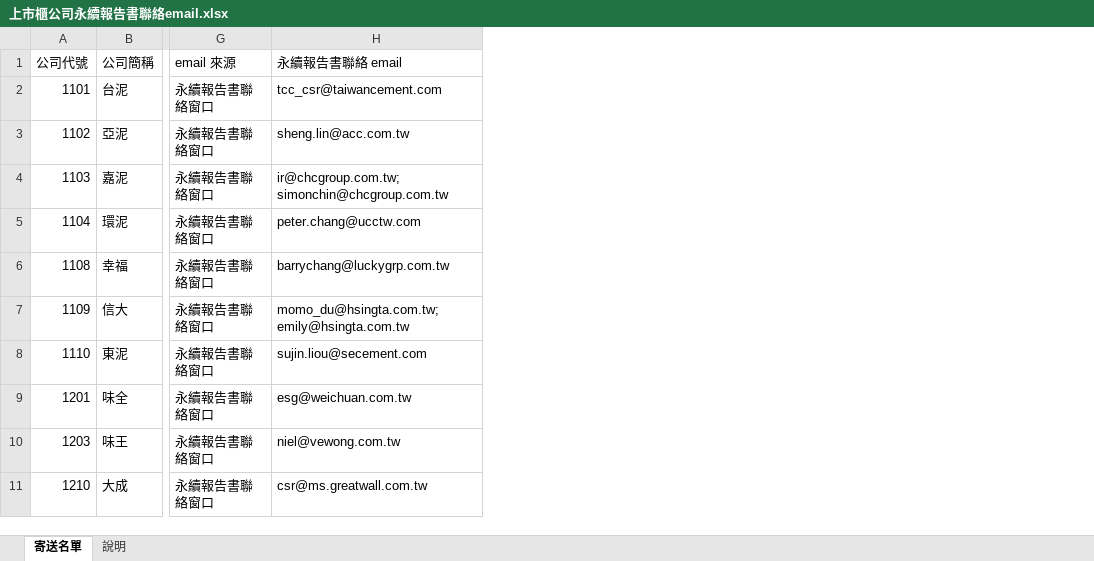
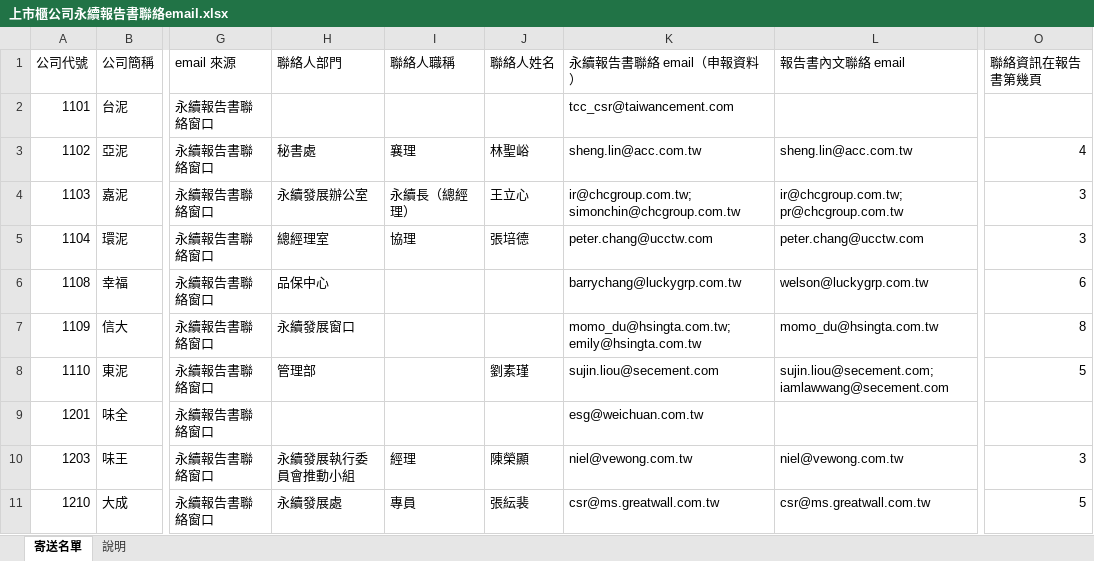
Before and after one commit to jennywang0928-cmd/Ifrs, an Excel workbook: output/上市櫃公司永續報告書聯絡email.xlsx, sheet 寄送名單, drawn as a sheet; only a part is shown, gaps mark what is left out; values as stored, in another font and other column widths than the file's, no cell formats; addresses are those after the commit; the diff covers the shown part only; the diff names each change by its address in the sheet, - before the commit and + after, or states it on an @@ line.

```diff
--- a/output/上市櫃公司永續報告書聯絡email.xlsx (sheet 寄送名單)
+++ b/output/上市櫃公司永續報告書聯絡email.xlsx (sheet 寄送名單)
+column H (聯絡人部門), rows 3-11: 秘書處 | 永續發展辦公室 | 總經理室 | 品保中心 | 永續發展窗口 | 管理部 |  | 永續發展執行委員會推動小組 | 永續發展處
+column I (聯絡人職稱), rows 3-11: 襄理 | 永續長（總經理） | 協理 |  |  |  |  | 經理 | 專員
+column J (聯絡人姓名), rows 3-11: 林聖峪 | 王立心 | 張培德 |  |  | 劉素瑾 |  | 陳榮顯 | 張紜裴
+column L (報告書內文聯絡 email), rows 3-11: sheng.lin@acc.com.tw | ir@chcgroup.com.tw; pr@chcgroup.com.tw | peter.chang@ucctw.com | welson@luckygrp.com.tw | momo_du@hsingta.com.tw | sujin.liou@secement.com; iamlawwang@secement.com |  | niel@vewong.com.tw | csr@ms.greatwall.com.tw
+column O (聯絡資訊在報告書第幾頁), rows 3-11: 4 | 3 | 3 | 6 | 8 | 5 |  | 3 | 5
-K1: 永續報告書聯絡 email
+K1: 永續報告書聯絡 email（申報資料）
```
Also changed, not shown: 71 edited cells elsewhere in this sheet, sheet 說明, cell formats, 5 other files.
